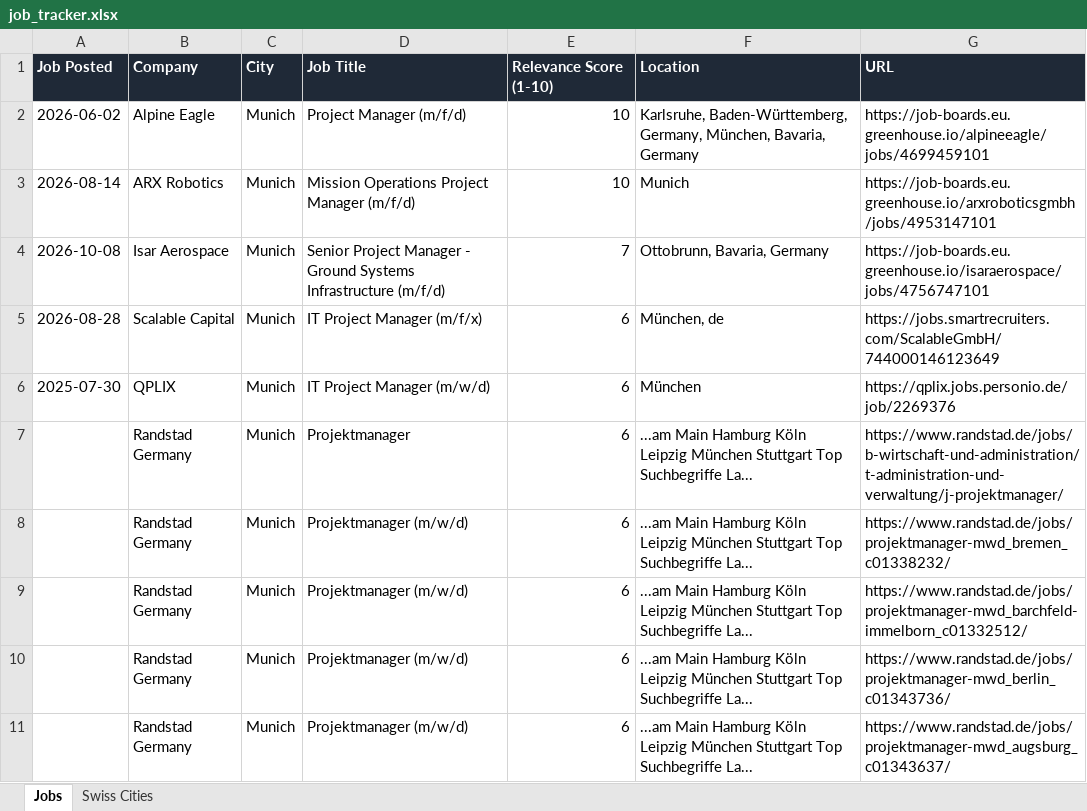
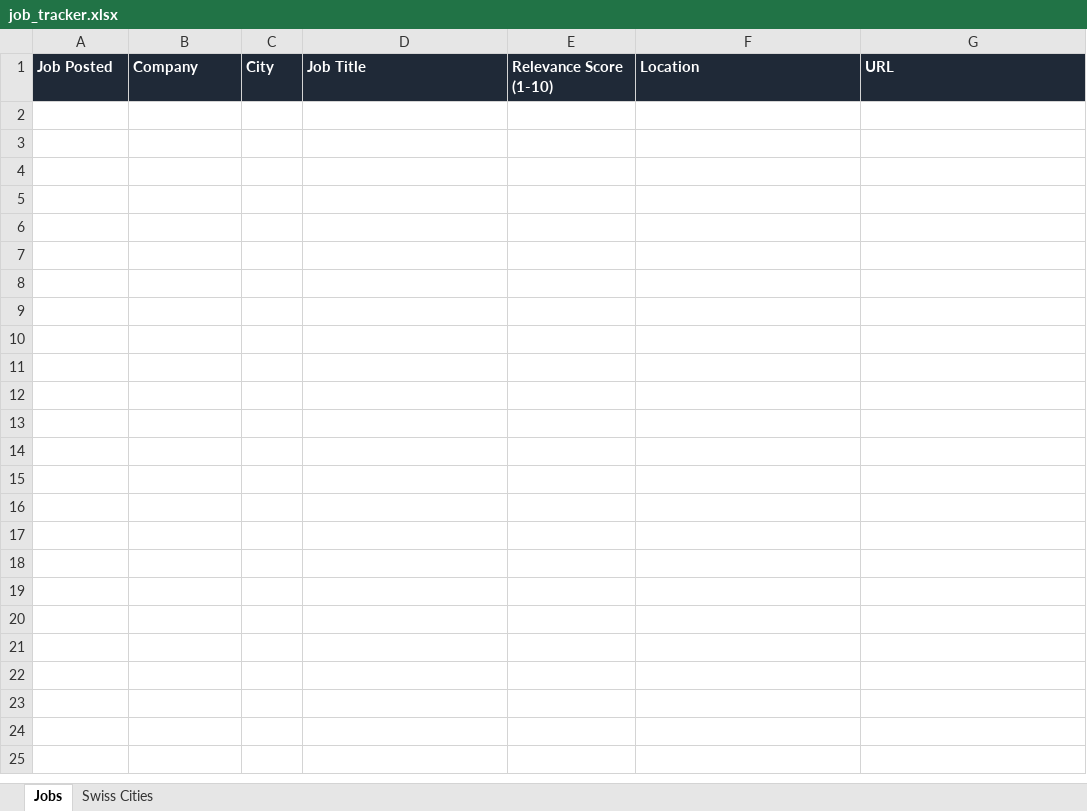
Before and after one commit to ifeellikeadev/Trackernew, an Excel workbook: data/job_tracker.xlsx, sheet Jobs, drawn as a sheet; only a part is shown; values as stored, in another font and other column widths than the file's, no borders; the diff covers the shown part only; the diff names each change by its address in the sheet, - before the commit and + after, or states it on an @@ line.

```diff
--- a/data/job_tracker.xlsx (sheet Jobs)
+++ b/data/job_tracker.xlsx (sheet Jobs)
-row 2: 2026-06-02 | Alpine Eagle | Munich | Project Manager (m/f/d) | 10 | Karlsruhe, Baden-Württemberg, Germany, München, Bavaria, Germany | https://job-boards.eu.greenhouse.io/alpineeagle/jobs/4699459101
-row 3: 2026-08-14 | ARX Robotics | Munich | Mission Operations Project Manager (m/f/d) | 10 | Munich | https://job-boards.eu.greenhouse.io/arxroboticsgmbh/jobs/4953147101
-row 4: 2026-10-08 | Isar Aerospace | Munich | Senior Project Manager - Ground Systems Infrastructure (m/f/d) | 7 | Ottobrunn, Bavaria, Germany | https://job-boards.eu.greenhouse.io/isaraerospace/jobs/4756747101
-row 5: 2026-08-28 | Scalable Capital | Munich | IT Project Manager (m/f/x) | 6 | München, de | https://jobs.smartrecruiters.com/ScalableGmbH/744000146123649
-row 6: 2025-07-30 | QPLIX | Munich | IT Project Manager (m/w/d) | 6 | München | https://qplix.jobs.personio.de/job/2269376
-row 7:  | Randstad Germany | Munich | Projektmanager | 6 | ...am Main Hamburg Köln Leipzig München Stuttgart Top Suchbegriffe La... | https://www.randstad.de/jobs/b-wirtschaft-und-administration/t-administration-und-verwaltung/j-projektmanager/
-row 8:  | Randstad Germany | Munich | Projektmanager (m/w/d) | 6 | ...am Main Hamburg Köln Leipzig München Stuttgart Top Suchbegriffe La... | https://www.randstad.de/jobs/projektmanager-mwd_bremen_c01338232/
-row 9:  | Randstad Germany | Munich | Projektmanager (m/w/d) | 6 | ...am Main Hamburg Köln Leipzig München Stuttgart Top Suchbegriffe La... | https://www.randstad.de/jobs/projektmanager-mwd_barchfeld-immelborn_c01332512/
-row 10:  | Randstad Germany | Munich | Projektmanager (m/w/d) | 6 | ...am Main Hamburg Köln Leipzig München Stuttgart Top Suchbegriffe La... | https://www.randstad.de/jobs/projektmanager-mwd_berlin_c01343736/
-row 11:  | Randstad Germany | Munich | Projektmanager (m/w/d) | 6 | ...am Main Hamburg Köln Leipzig München Stuttgart Top Suchbegriffe La... | https://www.randstad.de/jobs/projektmanager-mwd_augsburg_c01343637/
```
Also changed, not shown: 21 removed rows elsewhere in this sheet, sheet Swiss Cities, 2 other files.
